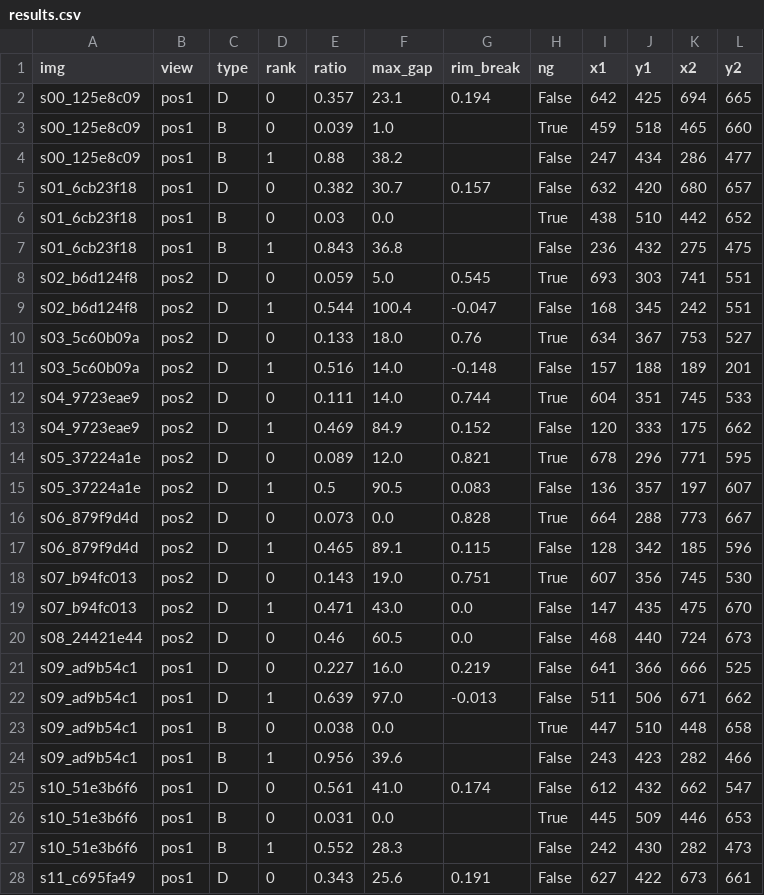
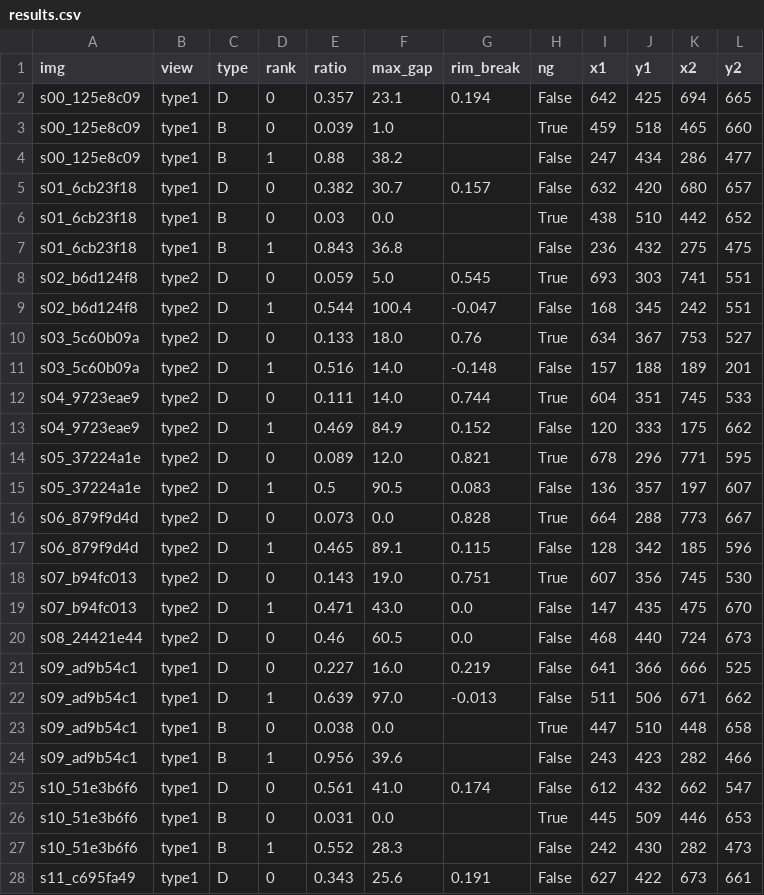
Before and after one commit to graycat22/-, a CSV file: out/results.csv, drawn as a sheet; only a part is shown; the diff covers the shown part only.

```diff
--- a/out/results.csv
+++ b/out/results.csv
@@ -1,28 +1,28 @@
 img,view,type,rank,ratio,max_gap,rim_break,ng,x1,y1,x2,y2
-s00_125e8c09,pos1,D,0,0.357,23.1,0.194,False,642,425,694,665
-s00_125e8c09,pos1,B,0,0.039,1.0,,True,459,518,465,660
-s00_125e8c09,pos1,B,1,0.88,38.2,,False,247,434,286,477
-s01_6cb23f18,pos1,D,0,0.382,30.7,0.157,False,632,420,680,657
-s01_6cb23f18,pos1,B,0,0.03,0.0,,True,438,510,442,652
-s01_6cb23f18,pos1,B,1,0.843,36.8,,False,236,432,275,475
-s02_b6d124f8,pos2,D,0,0.059,5.0,0.545,True,693,303,741,551
-s02_b6d124f8,pos2,D,1,0.544,100.4,-0.047,False,168,345,242,551
-s03_5c60b09a,pos2,D,0,0.133,18.0,0.76,True,634,367,753,527
-s03_5c60b09a,pos2,D,1,0.516,14.0,-0.148,False,157,188,189,201
-s04_9723eae9,pos2,D,0,0.111,14.0,0.744,True,604,351,745,533
-s04_9723eae9,pos2,D,1,0.469,84.9,0.152,False,120,333,175,662
-s05_37224a1e,pos2,D,0,0.089,12.0,0.821,True,678,296,771,595
-s05_37224a1e,pos2,D,1,0.5,90.5,0.083,False,136,357,197,607
-s06_879f9d4d,pos2,D,0,0.073,0.0,0.828,True,664,288,773,667
-s06_879f9d4d,pos2,D,1,0.465,89.1,0.115,False,128,342,185,596
-s07_b94fc013,pos2,D,0,0.143,19.0,0.751,True,607,356,745,530
-s07_b94fc013,pos2,D,1,0.471,43.0,0.0,False,147,435,475,670
-s08_24421e44,pos2,D,0,0.46,60.5,0.0,False,468,440,724,673
-s09_ad9b54c1,pos1,D,0,0.227,16.0,0.219,False,641,366,666,525
-s09_ad9b54c1,pos1,D,1,0.639,97.0,-0.013,False,511,506,671,662
-s09_ad9b54c1,pos1,B,0,0.038,0.0,,True,447,510,448,658
-s09_ad9b54c1,pos1,B,1,0.956,39.6,,False,243,423,282,466
-s10_51e3b6f6,pos1,D,0,0.561,41.0,0.174,False,612,432,662,547
-s10_51e3b6f6,pos1,B,0,0.031,0.0,,True,445,509,446,653
-s10_51e3b6f6,pos1,B,1,0.552,28.3,,False,242,430,282,473
-s11_c695fa49,pos1,D,0,0.343,25.6,0.191,False,627,422,673,661
+s00_125e8c09,type1,D,0,0.357,23.1,0.194,False,642,425,694,665
+s00_125e8c09,type1,B,0,0.039,1.0,,True,459,518,465,660
+s00_125e8c09,type1,B,1,0.88,38.2,,False,247,434,286,477
+s01_6cb23f18,type1,D,0,0.382,30.7,0.157,False,632,420,680,657
+s01_6cb23f18,type1,B,0,0.03,0.0,,True,438,510,442,652
+s01_6cb23f18,type1,B,1,0.843,36.8,,False,236,432,275,475
+s02_b6d124f8,type2,D,0,0.059,5.0,0.545,True,693,303,741,551
+s02_b6d124f8,type2,D,1,0.544,100.4,-0.047,False,168,345,242,551
+s03_5c60b09a,type2,D,0,0.133,18.0,0.76,True,634,367,753,527
+s03_5c60b09a,type2,D,1,0.516,14.0,-0.148,False,157,188,189,201
+s04_9723eae9,type2,D,0,0.111,14.0,0.744,True,604,351,745,533
+s04_9723eae9,type2,D,1,0.469,84.9,0.152,False,120,333,175,662
+s05_37224a1e,type2,D,0,0.089,12.0,0.821,True,678,296,771,595
+s05_37224a1e,type2,D,1,0.5,90.5,0.083,False,136,357,197,607
+s06_879f9d4d,type2,D,0,0.073,0.0,0.828,True,664,288,773,667
+s06_879f9d4d,type2,D,1,0.465,89.1,0.115,False,128,342,185,596
+s07_b94fc013,type2,D,0,0.143,19.0,0.751,True,607,356,745,530
+s07_b94fc013,type2,D,1,0.471,43.0,0.0,False,147,435,475,670
+s08_24421e44,type2,D,0,0.46,60.5,0.0,False,468,440,724,673
+s09_ad9b54c1,type1,D,0,0.227,16.0,0.219,False,641,366,666,525
+s09_ad9b54c1,type1,D,1,0.639,97.0,-0.013,False,511,506,671,662
+s09_ad9b54c1,type1,B,0,0.038,0.0,,True,447,510,448,658
+s09_ad9b54c1,type1,B,1,0.956,39.6,,False,243,423,282,466
+s10_51e3b6f6,type1,D,0,0.561,41.0,0.174,False,612,432,662,547
+s10_51e3b6f6,type1,B,0,0.031,0.0,,True,445,509,446,653
+s10_51e3b6f6,type1,B,1,0.552,28.3,,False,242,430,282,473
+s11_c695fa49,type1,D,0,0.343,25.6,0.191,False,627,422,673,661
```
Also changed, not shown: 24 edited cells elsewhere in this file, 8 other files.
